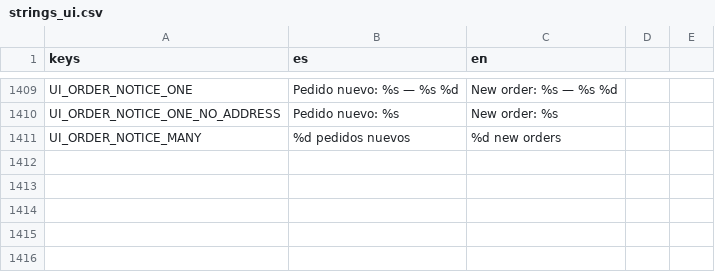
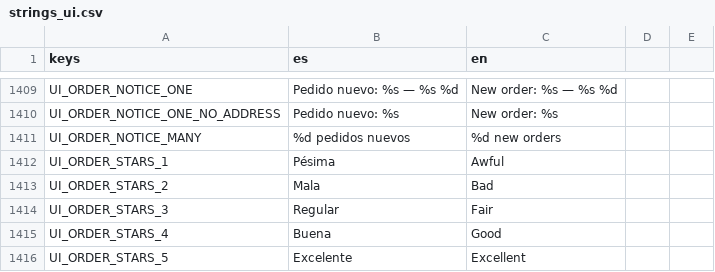
Before and after one commit to Delestal94/Prometeus, a CSV file: do-not-drop/translations/strings_ui.csv, drawn as a sheet; only a part is shown, gaps mark what is left out.

```diff
--- a/do-not-drop/translations/strings_ui.csv
+++ b/do-not-drop/translations/strings_ui.csv
@@ -1429 +1429,6 @@ UI_ORDER_NOTICE_ONE_NO_ADDRESS,Pedido nuevo: %s,New order: %s
 UI_ORDER_NOTICE_MANY,%d pedidos nuevos,%d new orders
+UI_ORDER_STARS_1,Pésima,Awful
+UI_ORDER_STARS_2,Mala,Bad
+UI_ORDER_STARS_3,Regular,Fair
+UI_ORDER_STARS_4,Buena,Good
+UI_ORDER_STARS_5,Excelente,Excellent
```
Also changed, not shown: 10 other files.
